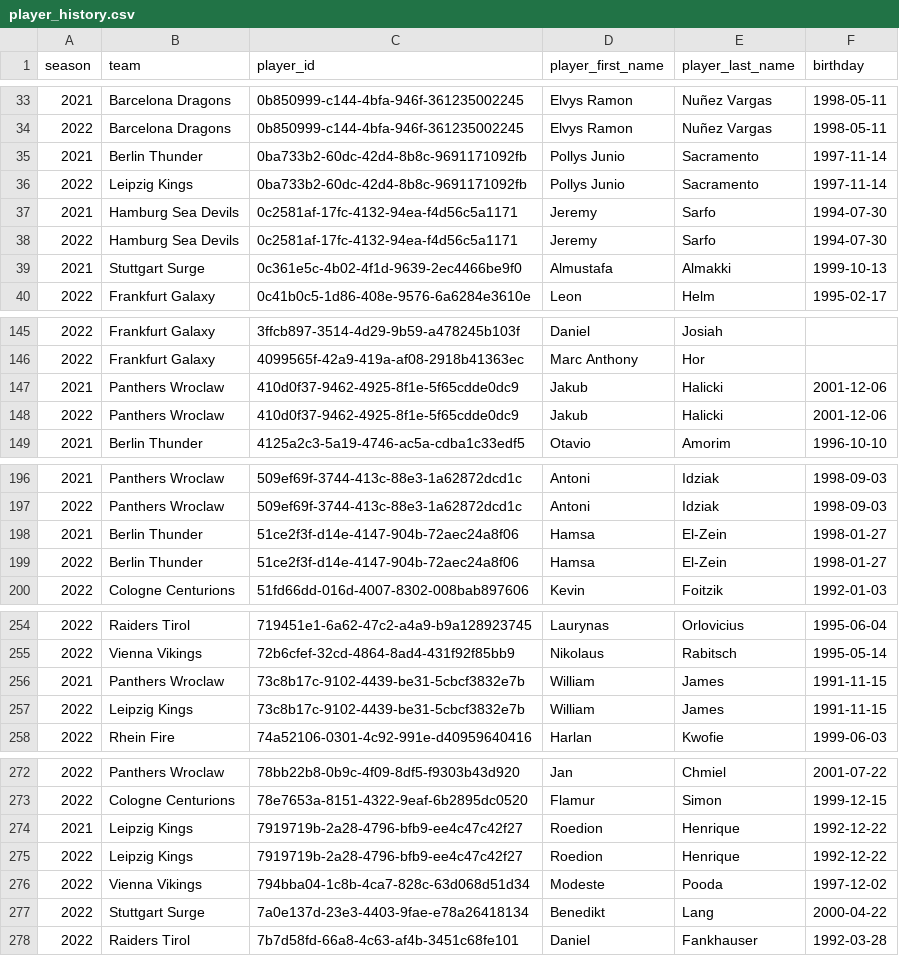
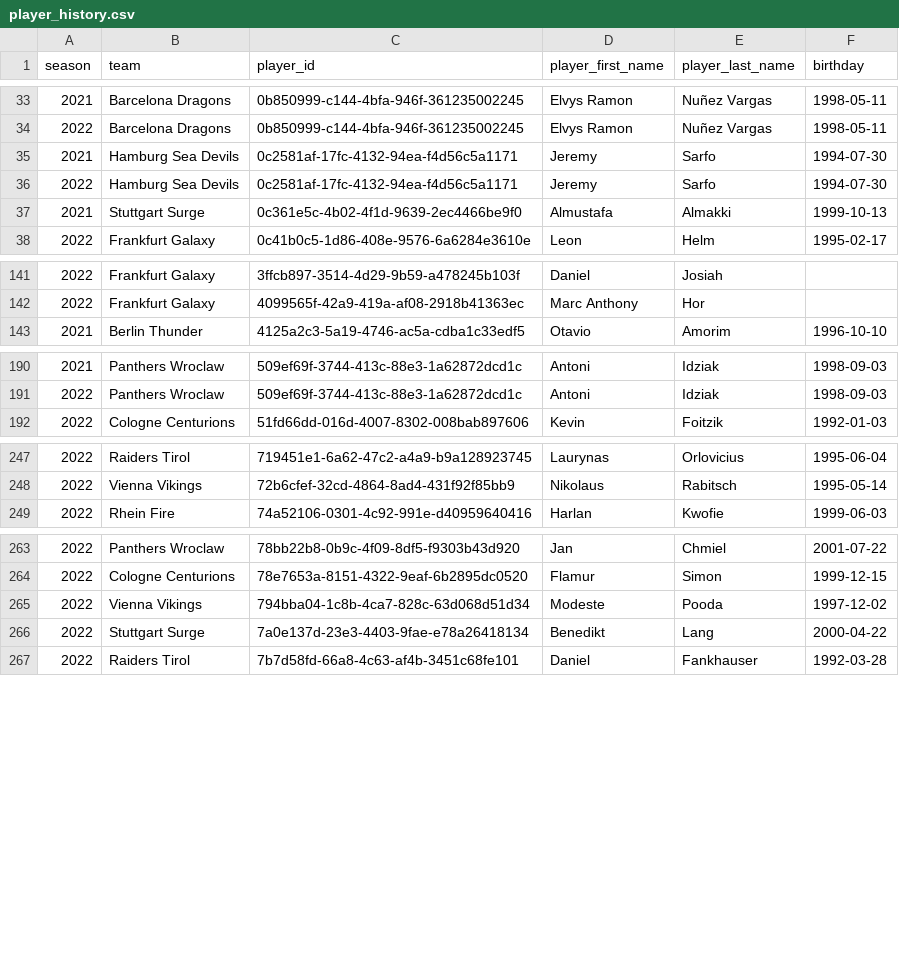
Before and after one commit to armstjc/european-league-of-football-data-repository, a CSV file: rosters/player_history/player_history.csv, drawn as a sheet; only a part is shown, gaps mark what is left out; removed rows and columns are numbered as before the commit, all else as after; the diff covers the shown part only; the diff names each change by its address in the sheet, - before the commit and + after, or states it on an @@ line.

```diff
--- a/rosters/player_history/player_history.csv
+++ b/rosters/player_history/player_history.csv
-row 35: 2021 | Berlin Thunder | 0ba733b2-60dc-42d4-8b8c-9691171092fb | Pollys Junio | Sacramento | 1997-11-14
-row 36: 2022 | Leipzig Kings | 0ba733b2-60dc-42d4-8b8c-9691171092fb | Pollys Junio | Sacramento | 1997-11-14
-row 147: 2021 | Panthers Wroclaw | 410d0f37-9462-4925-8f1e-5f65cdde0dc9 | Jakub | Halicki | 2001-12-06
-row 148: 2022 | Panthers Wroclaw | 410d0f37-9462-4925-8f1e-5f65cdde0dc9 | Jakub | Halicki | 2001-12-06
-row 198: 2021 | Berlin Thunder | 51ce2f3f-d14e-4147-904b-72aec24a8f06 | Hamsa | El-Zein | 1998-01-27
-row 199: 2022 | Berlin Thunder | 51ce2f3f-d14e-4147-904b-72aec24a8f06 | Hamsa | El-Zein | 1998-01-27
-row 256: 2021 | Panthers Wroclaw | 73c8b17c-9102-4439-be31-5cbcf3832e7b | William | James | 1991-11-15
-row 257: 2022 | Leipzig Kings | 73c8b17c-9102-4439-be31-5cbcf3832e7b | William | James | 1991-11-15
-row 274: 2021 | Leipzig Kings | 7919719b-2a28-4796-bfb9-ee4c47c42f27 | Roedion | Henrique | 1992-12-22
-row 275: 2022 | Leipzig Kings | 7919719b-2a28-4796-bfb9-ee4c47c42f27 | Roedion | Henrique | 1992-12-22
```
Also changed, not shown: 3 added rows and 10 removed rows elsewhere in this file, rosters/raw/2023_BDR.csv, rosters/raw/2023_ENT.csv, 56 other files.
